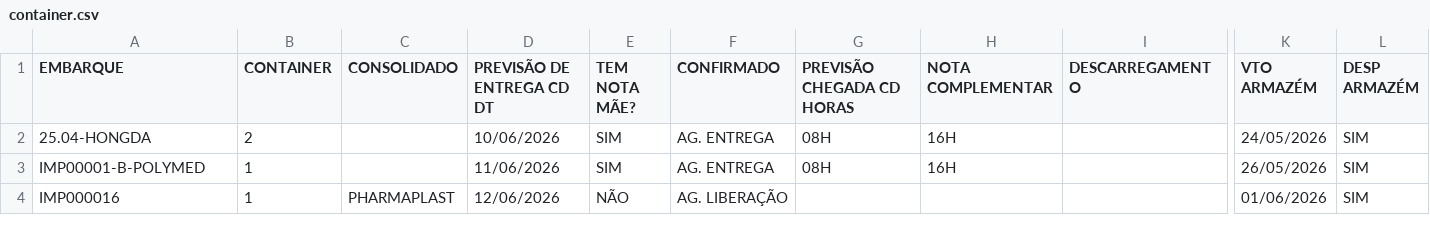
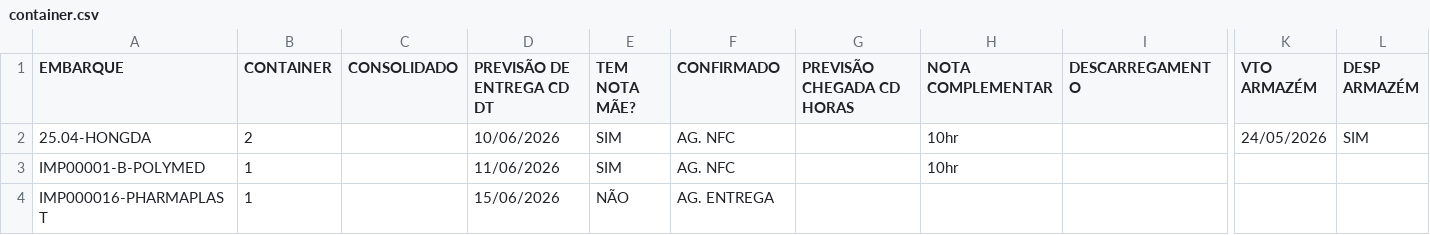
Before and after one commit to FelipeFreitasLabor/FUP-IMPORTA-O, a CSV file: container.csv, drawn as a sheet; only a part is shown, gaps mark what is left out; removed rows and columns are numbered as before the commit, all else as after; rows hold the shown columns only; the diff names each change by its address in the sheet, - before the commit and + after, or states it on an @@ line.

```diff
--- a/container.csv
+++ b/container.csv
-F2:F3 (CONFIRMADO): AG. ENTREGA
+F2:F3 (CONFIRMADO): AG. NFC
-G2:G3 (PREVISÃO CHEGADA CD HORAS): 08H
+G2:G3 (PREVISÃO CHEGADA CD HORAS): (empty)
-H2:H3 (NOTA COMPLEMENTAR): 16H
+H2:H3 (NOTA COMPLEMENTAR): 10hr
-K3 (VTO ARMAZÉM): 26/05/2026
+K3 (VTO ARMAZÉM): (empty)
-L3 (DESP ARMAZÉM): SIM
+L3 (DESP ARMAZÉM): (empty)
-row 4: IMP000016 | 1 | PHARMAPLAST | 12/06/2026 | NÃO | AG. LIBERAÇÃO |  |  |  | 01/06/2026 | SIM
+row 4: IMP000016-PHARMAPLAST | 1 |  | 15/06/2026 | NÃO | AG. ENTREGA
```
Also changed, not shown: 1 other file.
